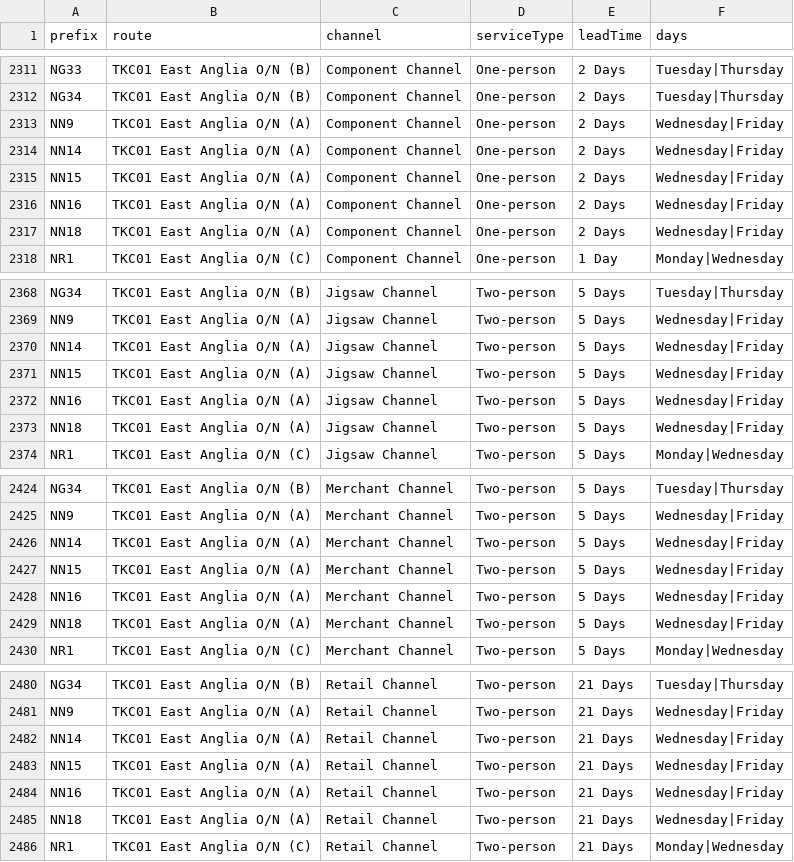
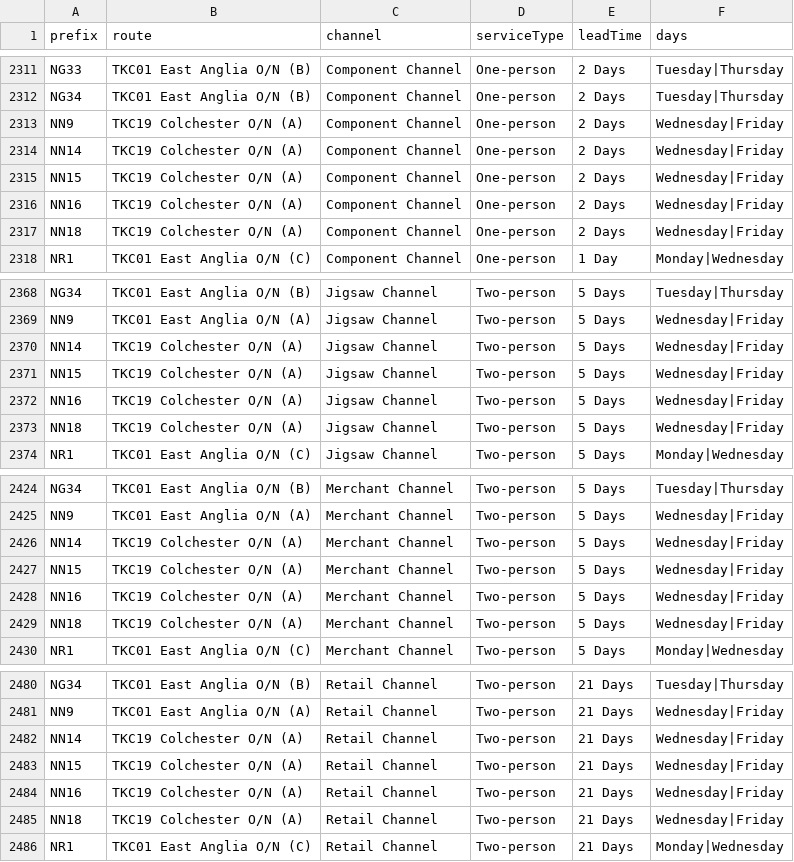
Before and after one commit to rokib-tkc/transport-route-checker, a CSV file: routes.csv, drawn as a sheet; only a part is shown, gaps mark what is left out.

Commit message:
Update routes.csv

```diff
--- a/routes.csv
+++ b/routes.csv
@@ -2312,7 +2312,7 @@ NG33,TKC01 East Anglia O/N (B),Component Channel,One-person,2 Days,Tuesday|Thurs
 NG34,TKC01 East Anglia O/N (B),Component Channel,One-person,2 Days,Tuesday|Thursday
-NN9,TKC01 East Anglia O/N (A),Component Channel,One-person,2 Days,Wednesday|Friday
-NN14,TKC01 East Anglia O/N (A),Component Channel,One-person,2 Days,Wednesday|Friday
-NN15,TKC01 East Anglia O/N (A),Component Channel,One-person,2 Days,Wednesday|Friday
-NN16,TKC01 East Anglia O/N (A),Component Channel,One-person,2 Days,Wednesday|Friday
-NN18,TKC01 East Anglia O/N (A),Component Channel,One-person,2 Days,Wednesday|Friday
+NN9,TKC19 Colchester O/N (A),Component Channel,One-person,2 Days,Wednesday|Friday
+NN14,TKC19 Colchester O/N (A),Component Channel,One-person,2 Days,Wednesday|Friday
+NN15,TKC19 Colchester O/N (A),Component Channel,One-person,2 Days,Wednesday|Friday
+NN16,TKC19 Colchester O/N (A),Component Channel,One-person,2 Days,Wednesday|Friday
+NN18,TKC19 Colchester O/N (A),Component Channel,One-person,2 Days,Wednesday|Friday
 NR1,TKC01 East Anglia O/N (C),Component Channel,One-person,1 Day,Monday|Wednesday
@@ -2369,6 +2369,6 @@ NG34,TKC01 East Anglia O/N (B),Jigsaw Channel,Two-person,5 Days,Tuesday|Thursday
 NN9,TKC01 East Anglia O/N (A),Jigsaw Channel,Two-person,5 Days,Wednesday|Friday
-NN14,TKC01 East Anglia O/N (A),Jigsaw Channel,Two-person,5 Days,Wednesday|Friday
-NN15,TKC01 East Anglia O/N (A),Jigsaw Channel,Two-person,5 Days,Wednesday|Friday
-NN16,TKC01 East Anglia O/N (A),Jigsaw Channel,Two-person,5 Days,Wednesday|Friday
-NN18,TKC01 East Anglia O/N (A),Jigsaw Channel,Two-person,5 Days,Wednesday|Friday
+NN14,TKC19 Colchester O/N (A),Jigsaw Channel,Two-person,5 Days,Wednesday|Friday
+NN15,TKC19 Colchester O/N (A),Jigsaw Channel,Two-person,5 Days,Wednesday|Friday
+NN16,TKC19 Colchester O/N (A),Jigsaw Channel,Two-person,5 Days,Wednesday|Friday
+NN18,TKC19 Colchester O/N (A),Jigsaw Channel,Two-person,5 Days,Wednesday|Friday
 NR1,TKC01 East Anglia O/N (C),Jigsaw Channel,Two-person,5 Days,Monday|Wednesday
@@ -2425,6 +2425,6 @@ NG34,TKC01 East Anglia O/N (B),Merchant Channel,Two-person,5 Days,Tuesday|Thursd
 NN9,TKC01 East Anglia O/N (A),Merchant Channel,Two-person,5 Days,Wednesday|Friday
-NN14,TKC01 East Anglia O/N (A),Merchant Channel,Two-person,5 Days,Wednesday|Friday
-NN15,TKC01 East Anglia O/N (A),Merchant Channel,Two-person,5 Days,Wednesday|Friday
-NN16,TKC01 East Anglia O/N (A),Merchant Channel,Two-person,5 Days,Wednesday|Friday
-NN18,TKC01 East Anglia O/N (A),Merchant Channel,Two-person,5 Days,Wednesday|Friday
+NN14,TKC19 Colchester O/N (A),Merchant Channel,Two-person,5 Days,Wednesday|Friday
+NN15,TKC19 Colchester O/N (A),Merchant Channel,Two-person,5 Days,Wednesday|Friday
+NN16,TKC19 Colchester O/N (A),Merchant Channel,Two-person,5 Days,Wednesday|Friday
+NN18,TKC19 Colchester O/N (A),Merchant Channel,Two-person,5 Days,Wednesday|Friday
 NR1,TKC01 East Anglia O/N (C),Merchant Channel,Two-person,5 Days,Monday|Wednesday
@@ -2481,6 +2481,6 @@ NG34,TKC01 East Anglia O/N (B),Retail Channel,Two-person,21 Days,Tuesday|Thursda
 NN9,TKC01 East Anglia O/N (A),Retail Channel,Two-person,21 Days,Wednesday|Friday
-NN14,TKC01 East Anglia O/N (A),Retail Channel,Two-person,21 Days,Wednesday|Friday
-NN15,TKC01 East Anglia O/N (A),Retail Channel,Two-person,21 Days,Wednesday|Friday
-NN16,TKC01 East Anglia O/N (A),Retail Channel,Two-person,21 Days,Wednesday|Friday
-NN18,TKC01 East Anglia O/N (A),Retail Channel,Two-person,21 Days,Wednesday|Friday
+NN14,TKC19 Colchester O/N (A),Retail Channel,Two-person,21 Days,Wednesday|Friday
+NN15,TKC19 Colchester O/N (A),Retail Channel,Two-person,21 Days,Wednesday|Friday
+NN16,TKC19 Colchester O/N (A),Retail Channel,Two-person,21 Days,Wednesday|Friday
+NN18,TKC19 Colchester O/N (A),Retail Channel,Two-person,21 Days,Wednesday|Friday
 NR1,TKC01 East Anglia O/N (C),Retail Channel,Two-person,21 Days,Monday|Wednesday
```
